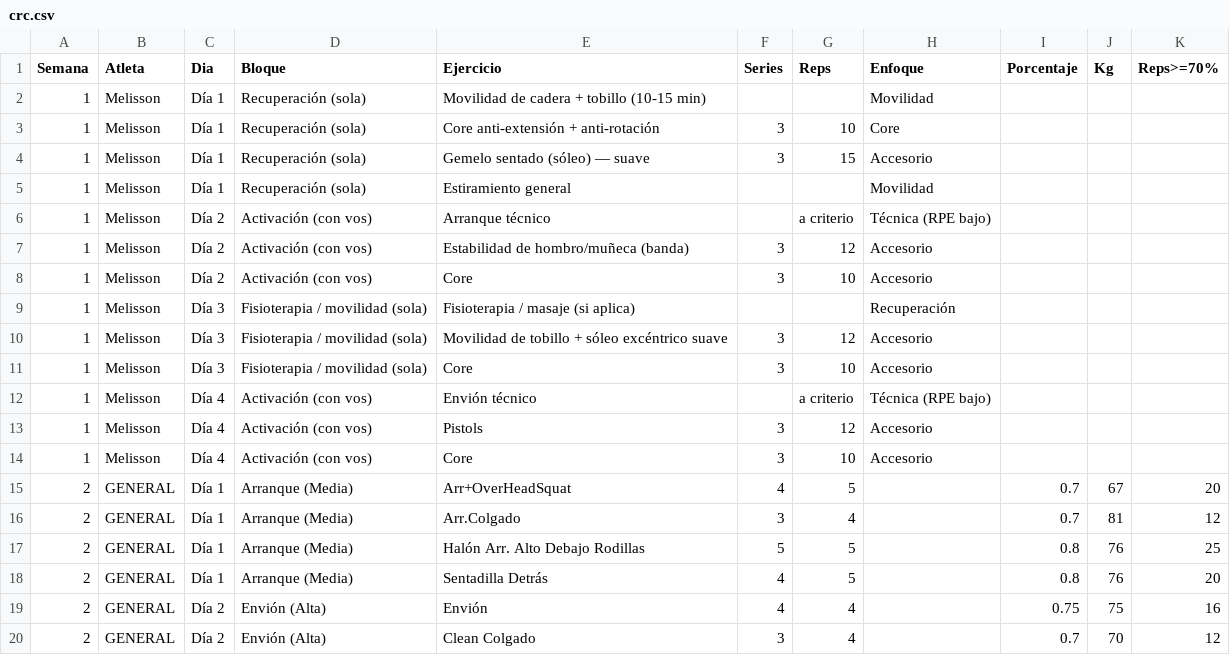
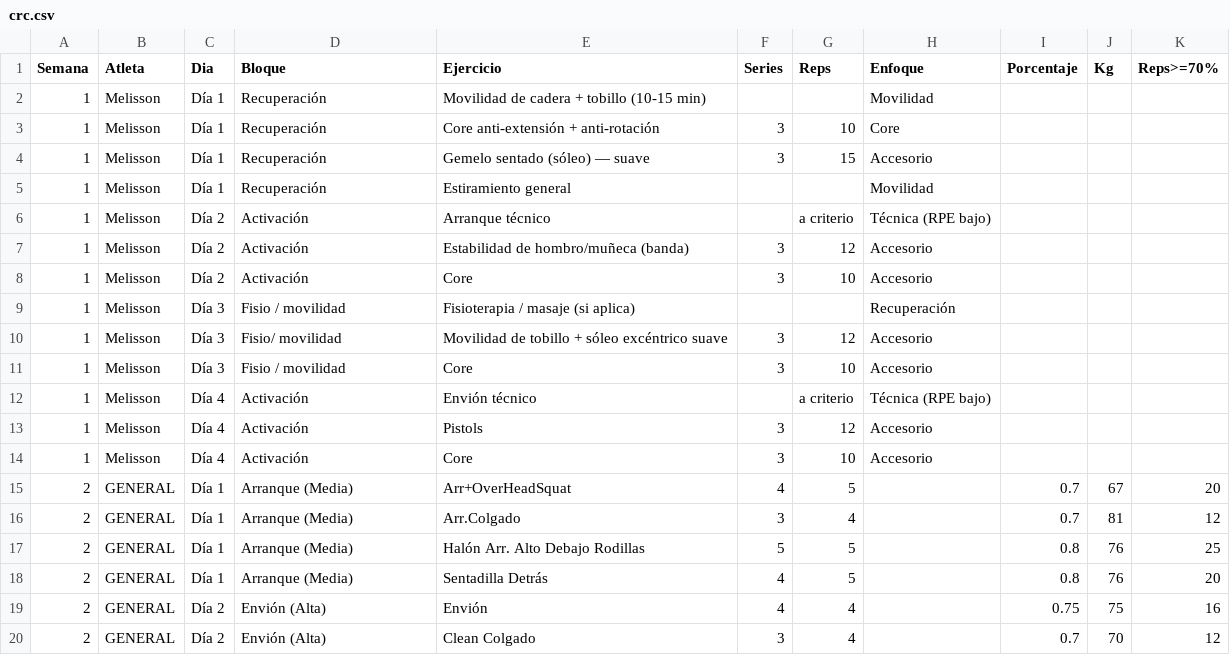
Before and after one commit to liftclub87/liftclub, a CSV file: plan-crc/crc.csv, drawn as a sheet; only a part is shown.

Commit message:
Add files via upload

```diff
--- a/plan-crc/crc.csv
+++ b/plan-crc/crc.csv
@@ -1,15 +1,15 @@
 Semana,Atleta,Dia,Bloque,Ejercicio,Series,Reps,Enfoque,Porcentaje,Kg,Reps>=70%
-1,Melisson,Día 1,Recuperación (sola),Movilidad de cadera + tobillo (10-15 min),,,Movilidad,,,
-1,Melisson,Día 1,Recuperación (sola),Core anti-extensión + anti-rotación,3,10,Core,,,
-1,Melisson,Día 1,Recuperación (sola),Gemelo sentado (sóleo) — suave,3,15,Accesorio,,,
-1,Melisson,Día 1,Recuperación (sola),Estiramiento general,,,Movilidad,,,
-1,Melisson,Día 2,Activación (con vos),Arranque técnico,,a criterio,Técnica (RPE bajo),,,
-1,Melisson,Día 2,Activación (con vos),Estabilidad de hombro/muñeca (banda),3,12,Accesorio,,,
-1,Melisson,Día 2,Activación (con vos),Core,3,10,Accesorio,,,
-1,Melisson,Día 3,Fisioterapia / movilidad (sola),Fisioterapia / masaje (si aplica),,,Recuperación,,,
-1,Melisson,Día 3,Fisioterapia / movilidad (sola),Movilidad de tobillo + sóleo excéntrico suave,3,12,Accesorio,,,
-1,Melisson,Día 3,Fisioterapia / movilidad (sola),Core,3,10,Accesorio,,,
-1,Melisson,Día 4,Activación (con vos),Envión  técnico ,,a criterio,Técnica (RPE bajo),,,
-1,Melisson,Día 4,Activación (con vos),Pistols,3,12,Accesorio,,,
-1,Melisson,Día 4,Activación (con vos),Core,3,10,Accesorio,,,
+1,Melisson,Día 1,Recuperación ,Movilidad de cadera + tobillo (10-15 min),,,Movilidad,,,
+1,Melisson,Día 1,Recuperación ,Core anti-extensión + anti-rotación,3,10,Core,,,
+1,Melisson,Día 1,Recuperación ,Gemelo sentado (sóleo) — suave,3,15,Accesorio,,,
+1,Melisson,Día 1,Recuperación ,Estiramiento general,,,Movilidad,,,
+1,Melisson,Día 2,Activación ,Arranque técnico,,a criterio,Técnica (RPE bajo),,,
+1,Melisson,Día 2,Activación ,Estabilidad de hombro/muñeca (banda),3,12,Accesorio,,,
+1,Melisson,Día 2,Activación ,Core,3,10,Accesorio,,,
+1,Melisson,Día 3,Fisio / movilidad ,Fisioterapia / masaje (si aplica),,,Recuperación,,,
+1,Melisson,Día 3,Fisio/ movilidad ,Movilidad de tobillo + sóleo excéntrico suave,3,12,Accesorio,,,
+1,Melisson,Día 3,Fisio / movilidad ,Core,3,10,Accesorio,,,
+1,Melisson,Día 4,Activación ,Envión  técnico ,,a criterio,Técnica (RPE bajo),,,
+1,Melisson,Día 4,Activación ,Pistols,3,12,Accesorio,,,
+1,Melisson,Día 4,Activación ,Core,3,10,Accesorio,,,
 2,GENERAL,Día 1,Arranque (Media),Arr+OverHeadSquat,4,5,,0.7,67,20
```
